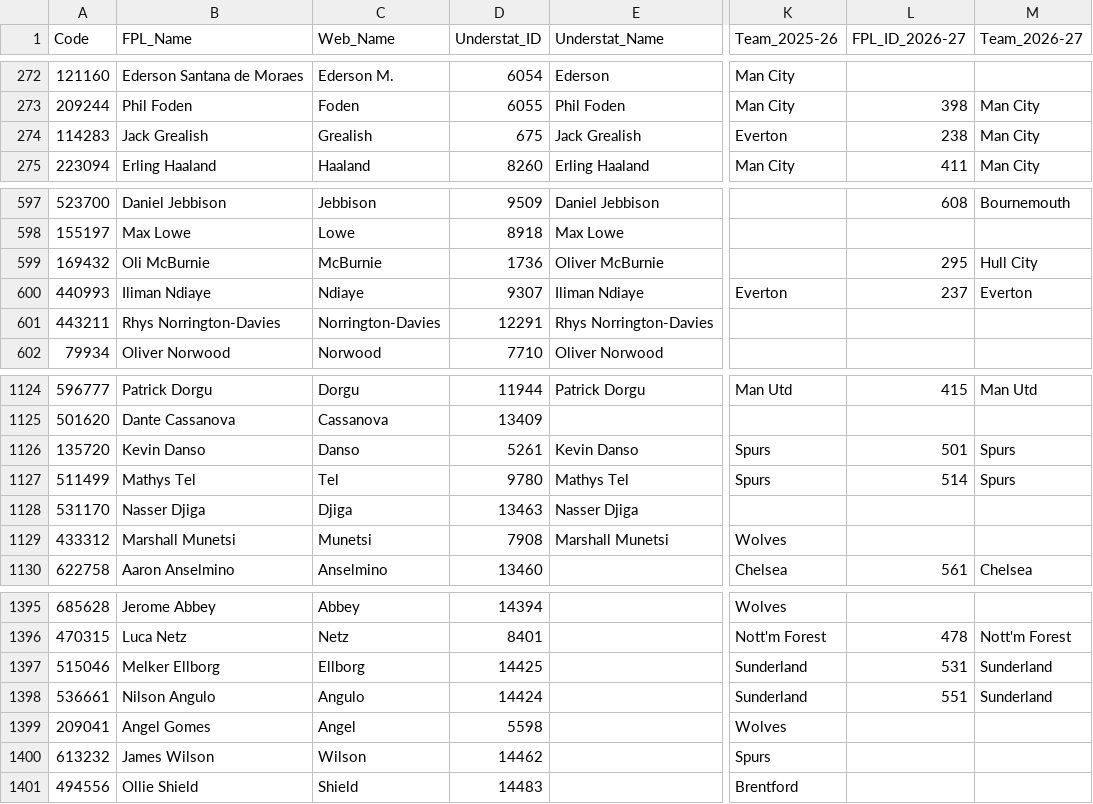
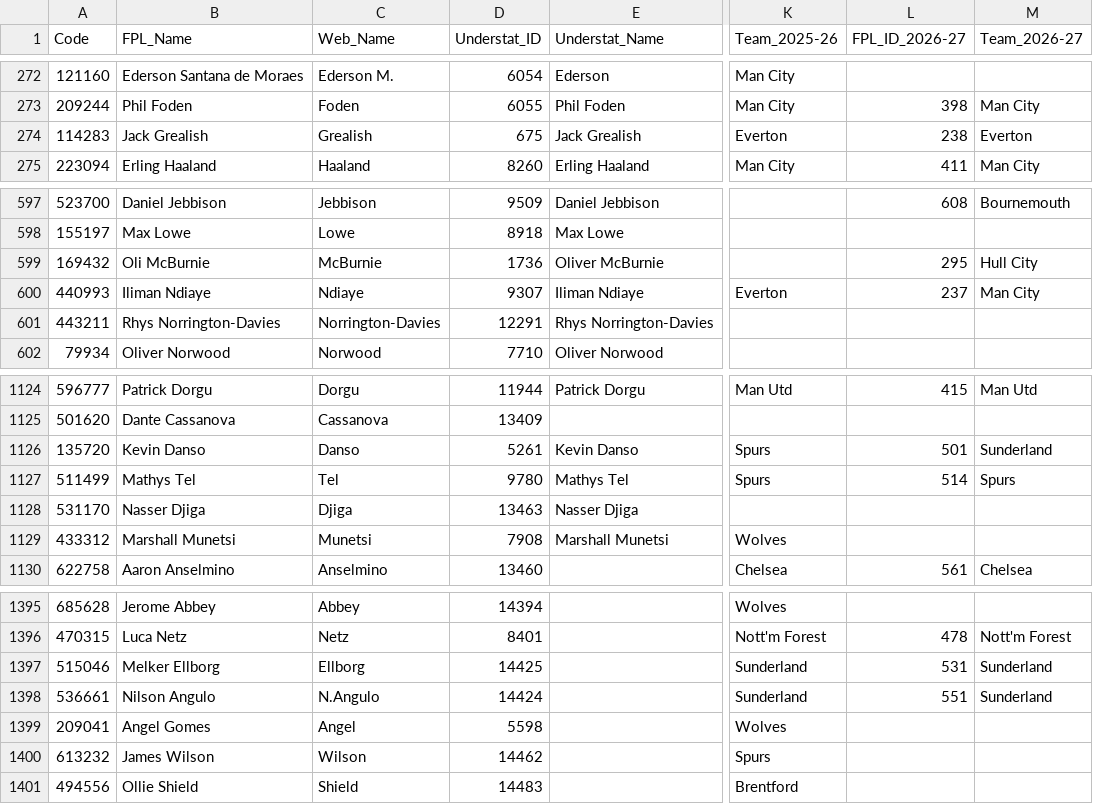
Before and after one commit to Jashior/fpl_code_understat_dict, a CSV file: code_dict.csv, drawn as a sheet; only a part is shown, gaps mark what is left out; the diff covers the shown part only; the diff names each change by its address in the sheet, - before the commit and + after, or states it on an @@ line.

```diff
--- a/code_dict.csv
+++ b/code_dict.csv
-M274 (Team_2026-27): Man City
+M274 (Team_2026-27): Everton
-M600 (Team_2026-27): Everton
+M600 (Team_2026-27): Man City
-M1126 (Team_2026-27): Spurs
+M1126 (Team_2026-27): Sunderland
-C1398 (Web_Name): Angulo
+C1398 (Web_Name): N.Angulo
```
Also changed, not shown: 19 added rows and 10 edited cells elsewhere in this file.
